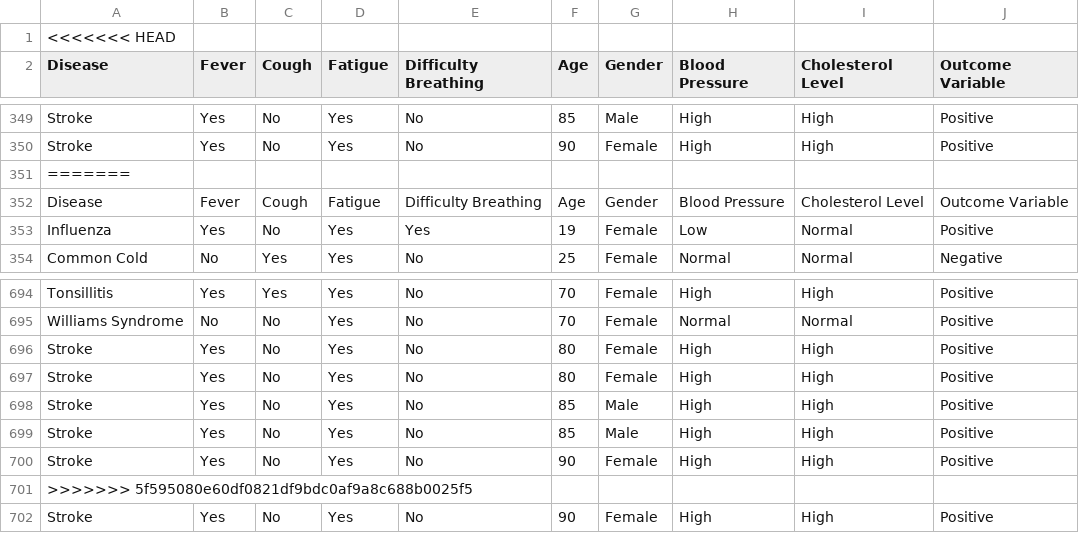
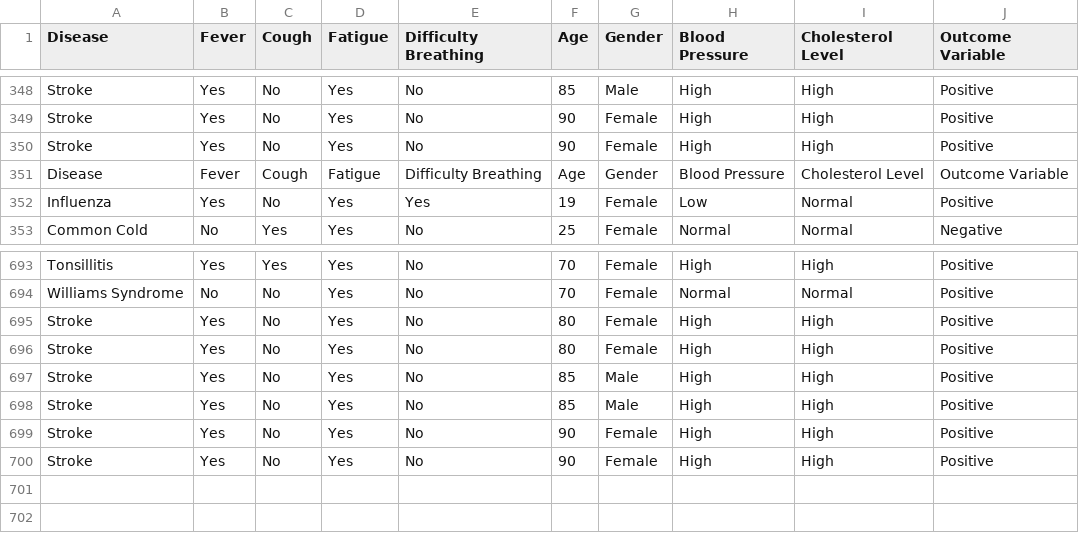
Before and after one commit to jmore3/Diagnostic-Agent, a CSV file: data/Disease_symptom_and_patient_profile_dataset.csv, drawn as a sheet; only a part is shown, gaps mark what is left out.

```diff
--- a/data/Disease_symptom_and_patient_profile_dataset.csv
+++ b/data/Disease_symptom_and_patient_profile_dataset.csv
@@ -1,2 +1 @@
-<<<<<<< HEAD
 Disease,Fever,Cough,Fatigue,Difficulty Breathing,Age,Gender,Blood Pressure,Cholesterol Level,Outcome Variable
@@ -350,3 +349,3 @@ Stroke,Yes,No,Yes,No,85,Male,High,High,Positive
 Stroke,Yes,No,Yes,No,90,Female,High,High,Positive
-=======
+Stroke,Yes,No,Yes,No,90,Female,High,High,Positive
 Disease,Fever,Cough,Fatigue,Difficulty Breathing,Age,Gender,Blood Pressure,Cholesterol Level,Outcome Variable
@@ -700,3 +699,2 @@ Stroke,Yes,No,Yes,No,85,Male,High,High,Positive
 Stroke,Yes,No,Yes,No,90,Female,High,High,Positive
->>>>>>> 5f595080e60df0821df9bdc0af9a8c688b0025f5
 Stroke,Yes,No,Yes,No,90,Female,High,High,Positive
```
Also changed, not shown: 2 other files.
